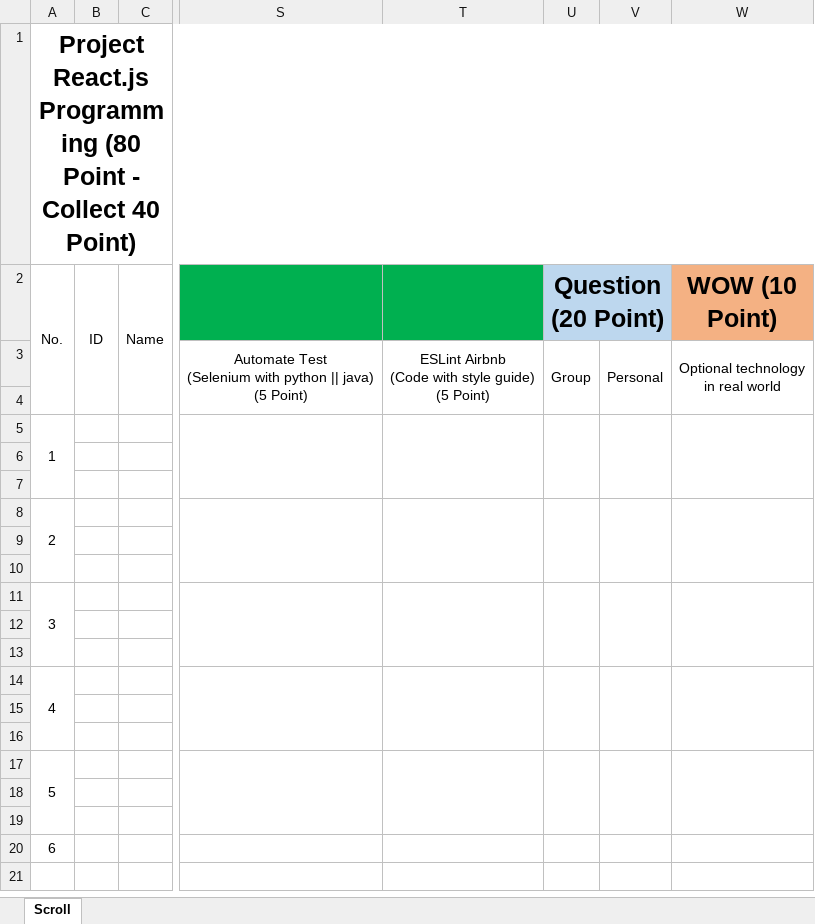
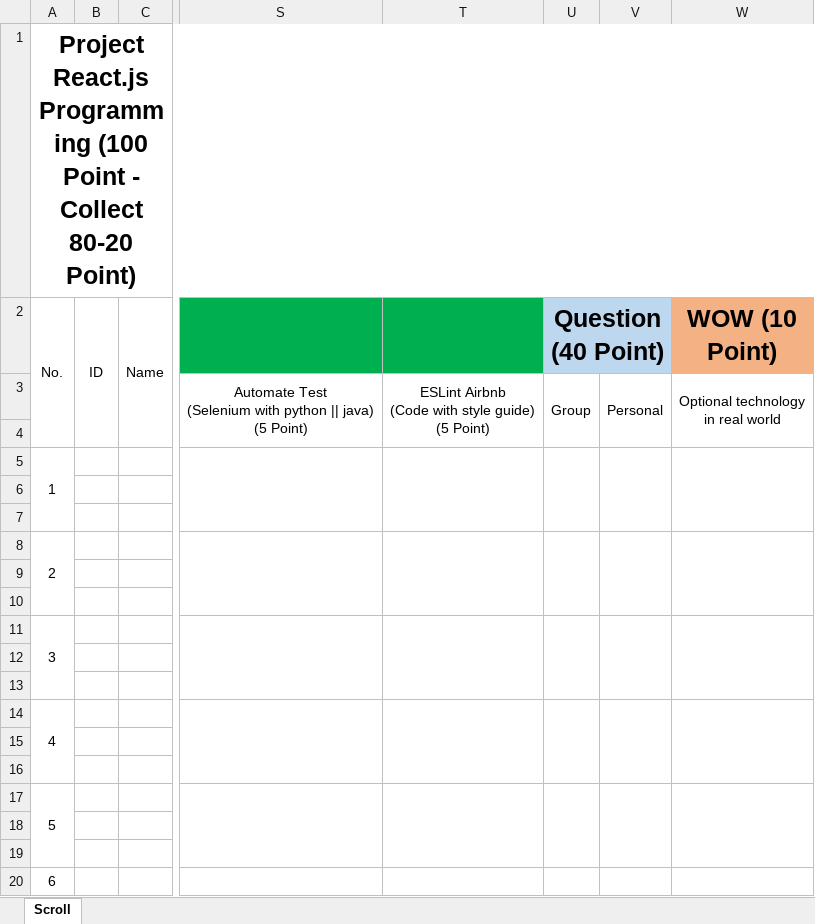
Before and after one commit to MATH-KMITL/Project-React-Course, an Excel workbook: คะแนน/react-project-scroll.xlsx, sheet Scroll, drawn as a sheet; only a part is shown, gaps mark what is left out; values as stored, in another font and other column widths than the file's, no borders; the diff names each change by its address in the sheet, - before the commit and + after, or states it on an @@ line.

Commit message:
แก้ไข เกณฑ์การให้คะแนน

```diff
--- a/คะแนน/react-project-scroll.xlsx (sheet Scroll)
+++ b/คะแนน/react-project-scroll.xlsx (sheet Scroll)
-A1 (No.): …React.js Programming (80 Point - Collect 40 Point)
+A1 (No.): …React.js Programming (100 Point - Collect 80-20 Point)
-U2: Question (20 Point)
+U2: Question (40 Point)
```
Also changed, not shown: 1 other file.
